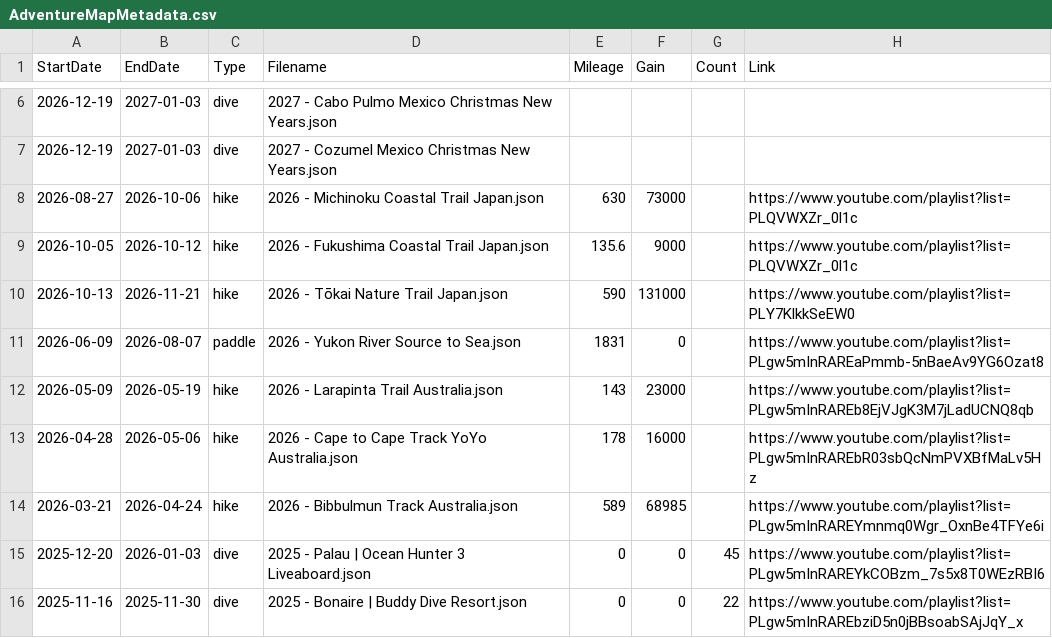
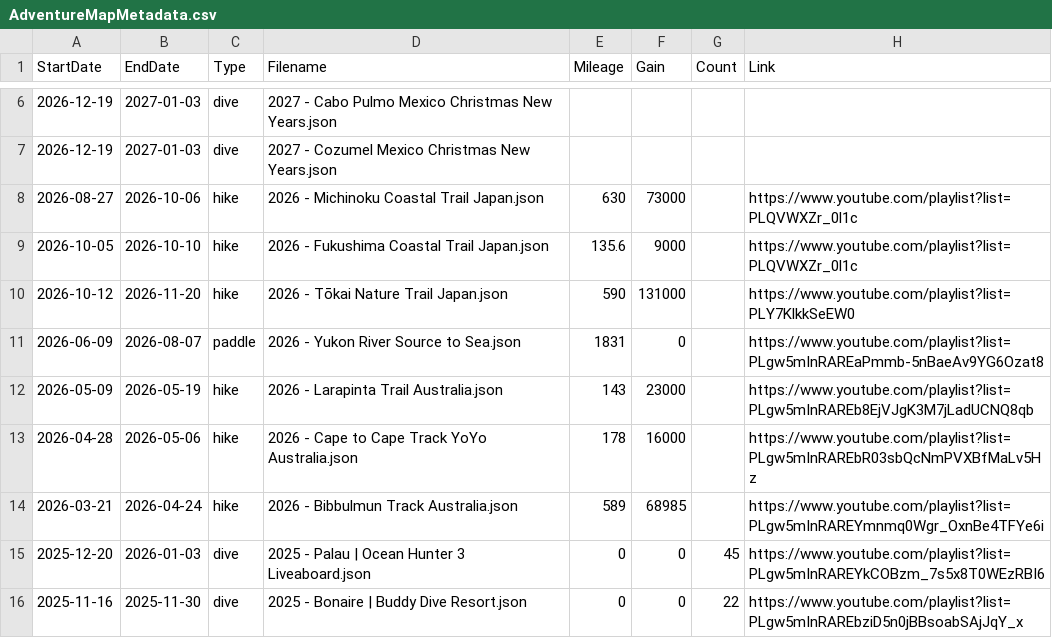
Before and after one commit to MattOnAMtn/MasochistAdventureMap, a CSV file: AdventureMapMetadata.csv, drawn as a sheet; only a part is shown, gaps mark what is left out.

Commit message:
Fix Japan 2026 dates from Daily sheet: Fukushima Oct 5-10, Tokai Oct 12-Nov 20

```diff
--- a/AdventureMapMetadata.csv
+++ b/AdventureMapMetadata.csv
@@ -8,4 +8,4 @@ StartDate,EndDate,Type,Filename,Mileage,Gain,Count,Link
 2026-08-27,2026-10-06,hike,2026 - Michinoku Coastal Trail Japan.json,630,73000,,https://www.youtube.com/playlist?list=PLQVWXZr_0l1c
-2026-10-05,2026-10-12,hike,2026 - Fukushima Coastal Trail Japan.json,135.6,9000,,https://www.youtube.com/playlist?list=PLQVWXZr_0l1c
-2026-10-13,2026-11-21,hike,2026 - Tōkai Nature Trail Japan.json,590,131000,,https://www.youtube.com/playlist?list=PLY7KlkkSeEW0
+2026-10-05,2026-10-10,hike,2026 - Fukushima Coastal Trail Japan.json,135.6,9000,,https://www.youtube.com/playlist?list=PLQVWXZr_0l1c
+2026-10-12,2026-11-20,hike,2026 - Tōkai Nature Trail Japan.json,590,131000,,https://www.youtube.com/playlist?list=PLY7KlkkSeEW0
 2026-06-09,2026-08-07,paddle,2026 - Yukon River Source to Sea.json,1831,0,,https://www.youtube.com/playlist?list=PLgw5mInRAREaPmmb-5nBaeAv9YG6Ozat8
```
